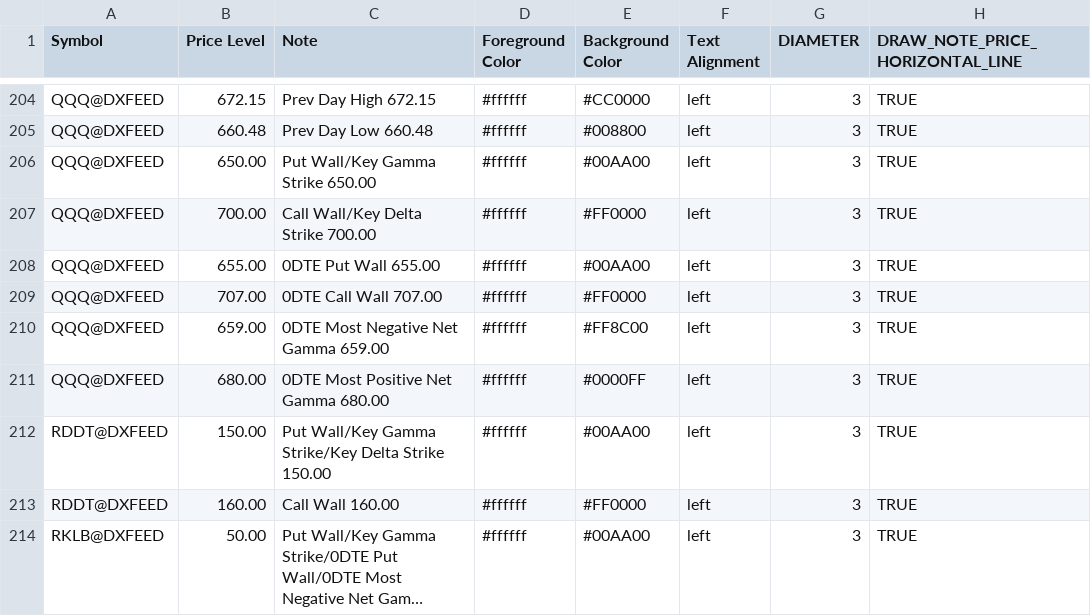
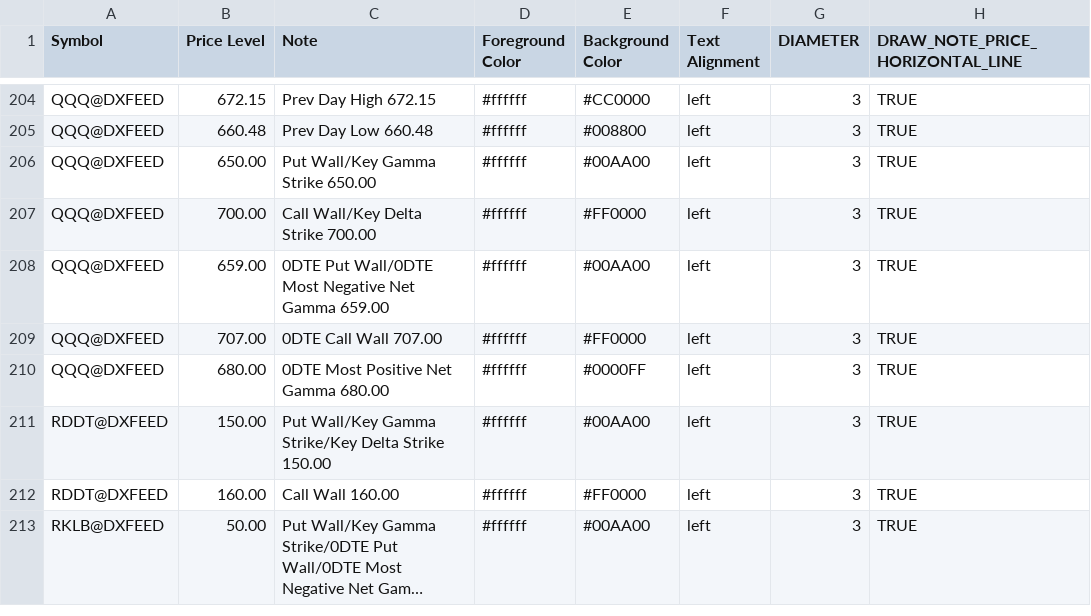
Before and after one commit to marciogmorales/toolbox, a CSV file: bookmap_notes.csv, drawn as a sheet; only a part is shown, gaps mark what is left out; long unchanged cells end in ….

Commit message:
chore: update bookmap notes (2026-11-17T09:48:31.266Z)

```diff
--- a/bookmap_notes.csv
+++ b/bookmap_notes.csv
@@ -207,5 +207,4 @@ QQQ@DXFEED,650.00,Put Wall/Key Gamma Strike 650.00,#ffffff,#00AA00,left,3,TRUE
 QQQ@DXFEED,700.00,Call Wall/Key Delta Strike 700.00,#ffffff,#FF0000,left,3,TRUE
-QQQ@DXFEED,655.00,0DTE Put Wall 655.00,#ffffff,#00AA00,left,3,TRUE
+QQQ@DXFEED,659.00,0DTE Put Wall/0DTE Most Negative Net Gamma 659.00,#ffffff,#00AA00,left,3,TRUE
 QQQ@DXFEED,707.00,0DTE Call Wall 707.00,#ffffff,#FF0000,left,3,TRUE
-QQQ@DXFEED,659.00,0DTE Most Negative Net Gamma 659.00,#ffffff,#FF8C00,left,3,TRUE
 QQQ@DXFEED,680.00,0DTE Most Positive Net Gamma 680.00,#ffffff,#0000FF,left,3,TRUE
```
